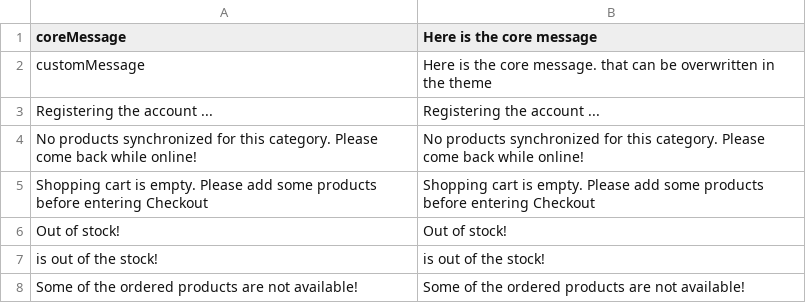
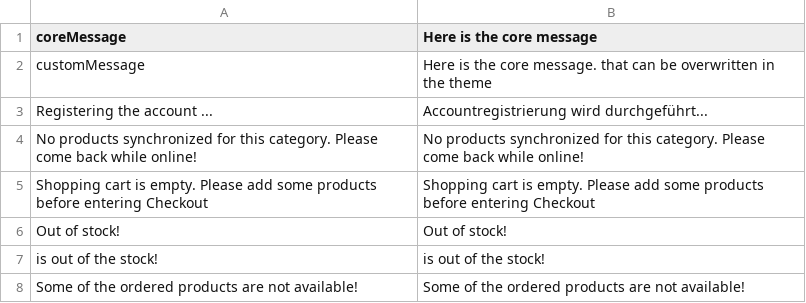
Before and after one commit to EliasKotlyar/vue-storefront, a CSV file: core/resource/i18n/de-DE.csv, drawn as a sheet; only a part is shown.

Commit message:
New translations en-US.csv (German)

```diff
--- a/core/resource/i18n/de-DE.csv
+++ b/core/resource/i18n/de-DE.csv
@@ -2,3 +2,3 @@
 "customMessage","Here is the core message. that can be overwritten in the theme"
-"Registering the account ...","Registering the account ..."
+"Registering the account ...","Accountregistrierung wird durchgeführt..."
 "No products synchronized for this category. Please come back while online!","No products synchronized for this category. Please come back while online!"
```
